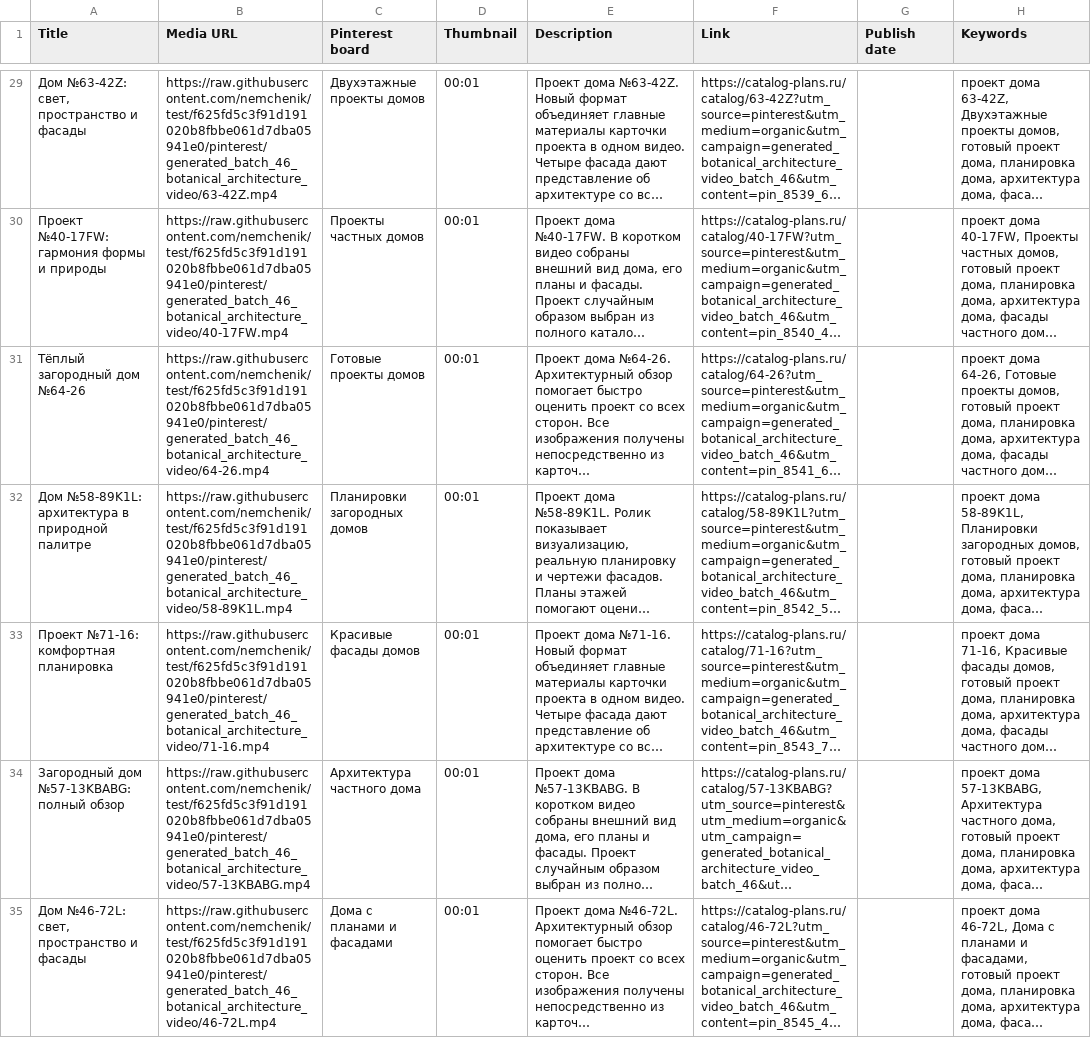
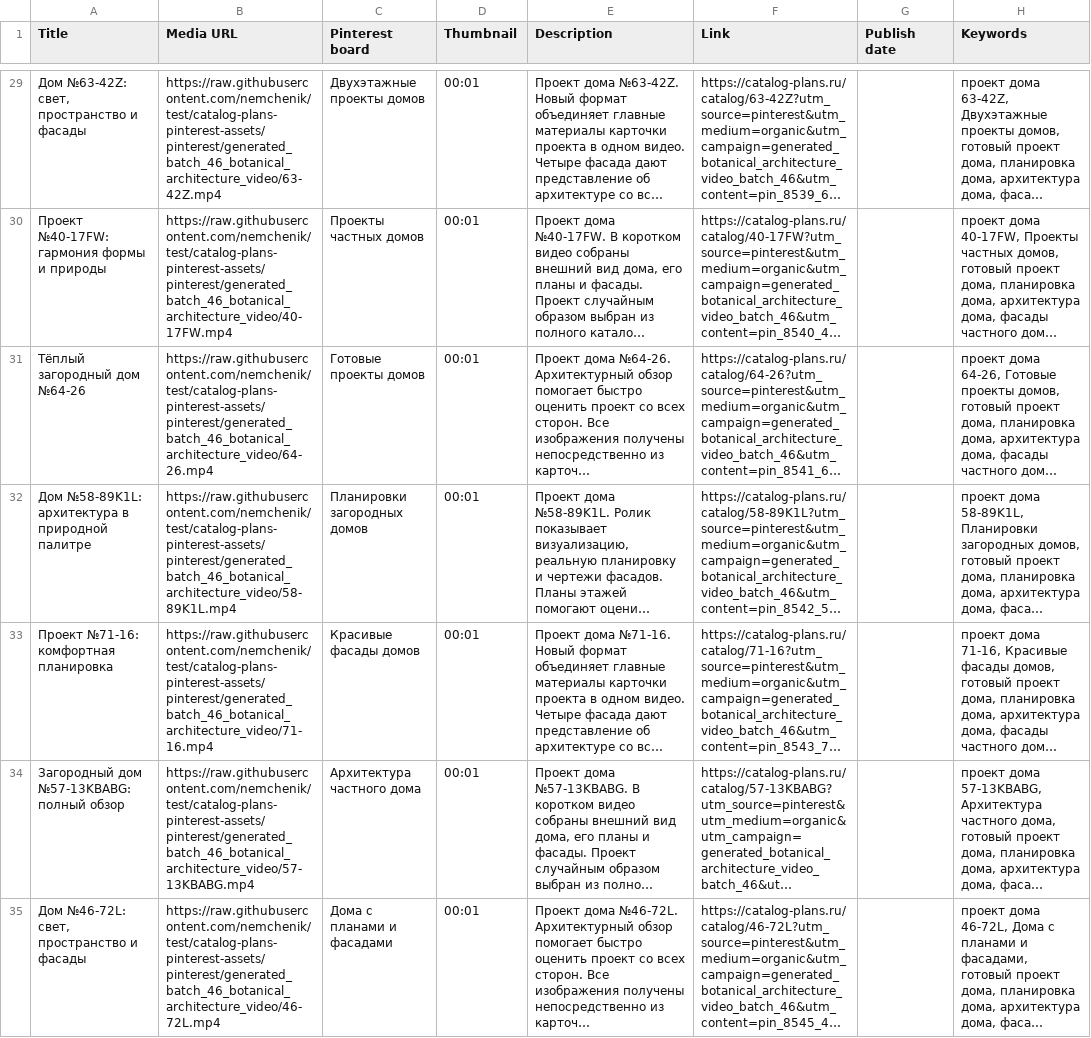
Before and after one commit to nemchenik/test, a CSV file: pinterest/batch46_video_output/catalog_plans_pinterest_botanical_architecture_videos_batch_46_200.csv, drawn as a sheet; only a part is shown, gaps mark what is left out; long unchanged cells end in …; the diff covers the shown part only; the diff names each change by its address in the sheet, - before the commit and + after, or states it on an @@ line.

```diff
--- a/pinterest/batch46_video_output/catalog_plans_pinterest_botanical_architecture_videos_batch_46_200.csv
+++ b/pinterest/batch46_video_output/catalog_plans_pinterest_botanical_architecture_videos_batch_46_200.csv
-B29 (Media URL): https://raw.githubusercontent.com/nemchenik/test/f625fd5c3f91d191020b8fbbe061d7dba05941e0/pinterest/generated_batch_46_botanical_architecture_video/63-42Z.mp4
+B29 (Media URL): https://raw.githubusercontent.com/nemchenik/test/catalog-plans-pinterest-assets/pinterest/generated_batch_46_botanical_architecture_video/63-42Z.mp4
-B30 (Media URL): https://raw.githubusercontent.com/nemchenik/test/f625fd5c3f91d191020b8fbbe061d7dba05941e0/pinterest/generated_batch_46_botanical_architecture_video/40-17FW.mp4
+B30 (Media URL): https://raw.githubusercontent.com/nemchenik/test/catalog-plans-pinterest-assets/pinterest/generated_batch_46_botanical_architecture_video/40-17FW.mp4
-B31 (Media URL): https://raw.githubusercontent.com/nemchenik/test/f625fd5c3f91d191020b8fbbe061d7dba05941e0/pinterest/generated_batch_46_botanical_architecture_video/64-26.mp4
+B31 (Media URL): https://raw.githubusercontent.com/nemchenik/test/catalog-plans-pinterest-assets/pinterest/generated_batch_46_botanical_architecture_video/64-26.mp4
-B32 (Media URL): https://raw.githubusercontent.com/nemchenik/test/f625fd5c3f91d191020b8fbbe061d7dba05941e0/pinterest/generated_batch_46_botanical_architecture_video/58-89K1L.mp4
+B32 (Media URL): https://raw.githubusercontent.com/nemchenik/test/catalog-plans-pinterest-assets/pinterest/generated_batch_46_botanical_architecture_video/58-89K1L.mp4
-B33 (Media URL): https://raw.githubusercontent.com/nemchenik/test/f625fd5c3f91d191020b8fbbe061d7dba05941e0/pinterest/generated_batch_46_botanical_architecture_video/71-16.mp4
+B33 (Media URL): https://raw.githubusercontent.com/nemchenik/test/catalog-plans-pinterest-assets/pinterest/generated_batch_46_botanical_architecture_video/71-16.mp4
-B34 (Media URL): https://raw.githubusercontent.com/nemchenik/test/f625fd5c3f91d191020b8fbbe061d7dba05941e0/pinterest/generated_batch_46_botanical_architecture_video/57-13KBABG.mp4
+B34 (Media URL): https://raw.githubusercontent.com/nemchenik/test/catalog-plans-pinterest-assets/pinterest/generated_batch_46_botanical_architecture_video/57-13KBABG.mp4
-B35 (Media URL): https://raw.githubusercontent.com/nemchenik/test/f625fd5c3f91d191020b8fbbe061d7dba05941e0/pinterest/generated_batch_46_botanical_architecture_video/46-72L.mp4
+B35 (Media URL): https://raw.githubusercontent.com/nemchenik/test/catalog-plans-pinterest-assets/pinterest/generated_batch_46_botanical_architecture_video/46-72L.mp4
```
Also changed, not shown: 193 edited cells elsewhere in this file, 2 other files.
